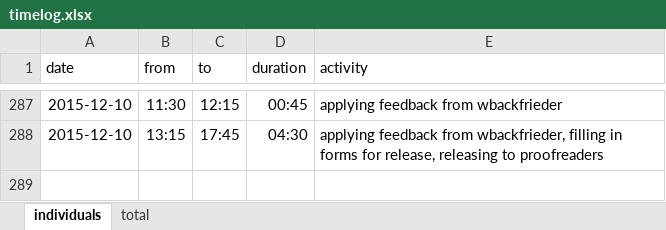
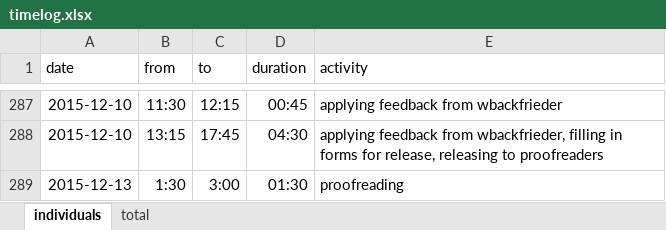
Before and after one commit to bernhardmgruber/master_thesis, an Excel workbook: documents/timelog.xlsx, sheet individuals, drawn as a sheet; only a part is shown, gaps mark what is left out; values as stored, in another font and other column widths than the file's, no borders; the diff names each change by its address in the sheet, - before the commit and + after, or states it on an @@ line.

Commit message:
timelog

```diff
--- a/documents/timelog.xlsx (sheet individuals)
+++ b/documents/timelog.xlsx (sheet individuals)
+row 289: 2015-12-13 | 1:30 | 3:00 | 01:30 | proofreading
```
Also changed, not shown: sheet total.
